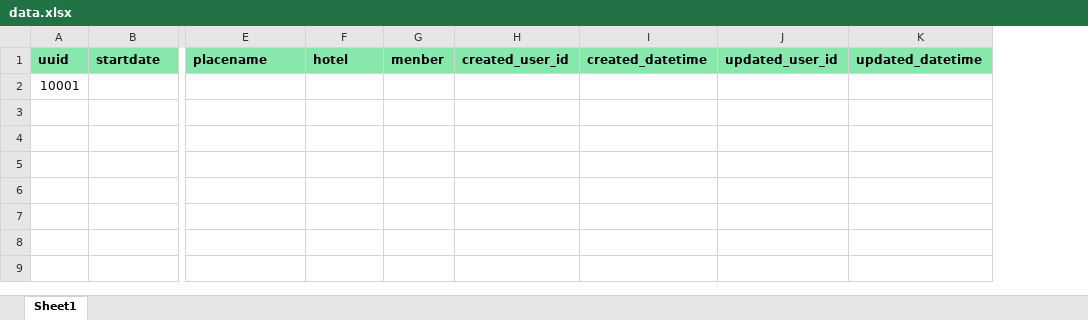
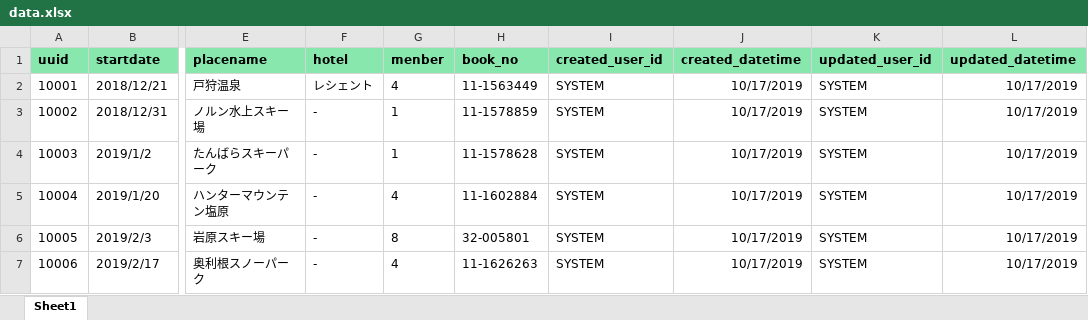
Before and after one commit to jimrainor/ski-memo-system, an Excel workbook: src/resources/data.xlsx, sheet Sheet1, drawn as a sheet; only a part is shown, gaps mark what is left out; values as stored, in another font and other column widths than the file's, no borders; removed rows and columns are numbered as before the commit, all else as after; rows hold the shown columns only; the diff names each change by its address in the sheet, - before the commit and + after, or states it on an @@ line.

```diff
--- a/src/resources/data.xlsx (sheet Sheet1)
+++ b/src/resources/data.xlsx (sheet Sheet1)
-column H (created_user_id), empty
-column I (created_datetime), empty
-column J (updated_user_id), empty
-column K (updated_datetime), empty
+column H (book_no), empty
+column I (created_user_id), empty
+column J (created_datetime), empty
+column K (updated_user_id), empty
+column L (updated_datetime), empty
-row 2: 10001
+row 2: 10001 | 2018/12/21 | 戸狩温泉 | レシェント | 4 | 11-1563449 | SYSTEM | 10/17/2019 | SYSTEM | 10/17/2019
+row 3: 10002 | 2018/12/31 | ノルン水上スキー場 | - | 1 | 11-1578859 | SYSTEM | 10/17/2019 | SYSTEM | 10/17/2019
+row 4: 10003 | 2019/1/2 | たんばらスキーパーク | - | 1 | 11-1578628 | SYSTEM | 10/17/2019 | SYSTEM | 10/17/2019
+row 5: 10004 | 2019/1/20 | ハンターマウンテン塩原 | - | 4 | 11-1602884 | SYSTEM | 10/17/2019 | SYSTEM | 10/17/2019
+row 6: 10005 | 2019/2/3 | 岩原スキー場 | - | 8 | 32-005801 | SYSTEM | 10/17/2019 | SYSTEM | 10/17/2019
+row 7: 10006 | 2019/2/17 | 奥利根スノーパーク | - | 4 | 11-1626263 | SYSTEM | 10/17/2019 | SYSTEM | 10/17/2019
```
Also changed, not shown: 2 other files.
